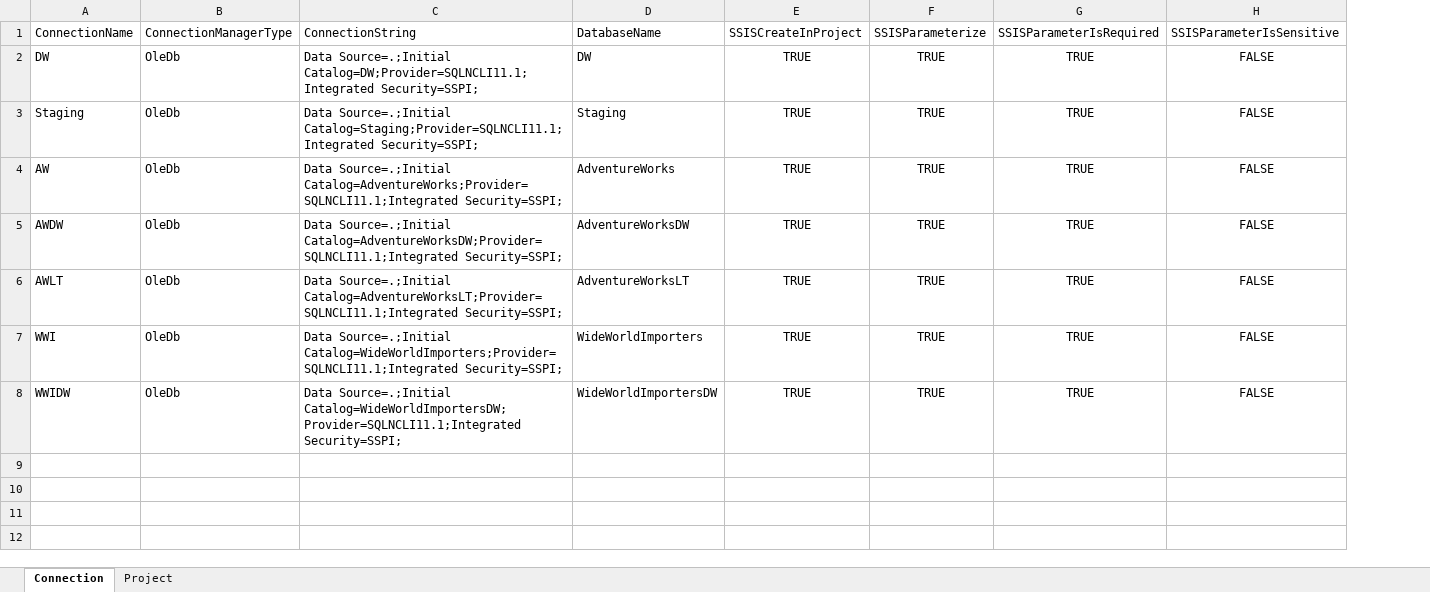
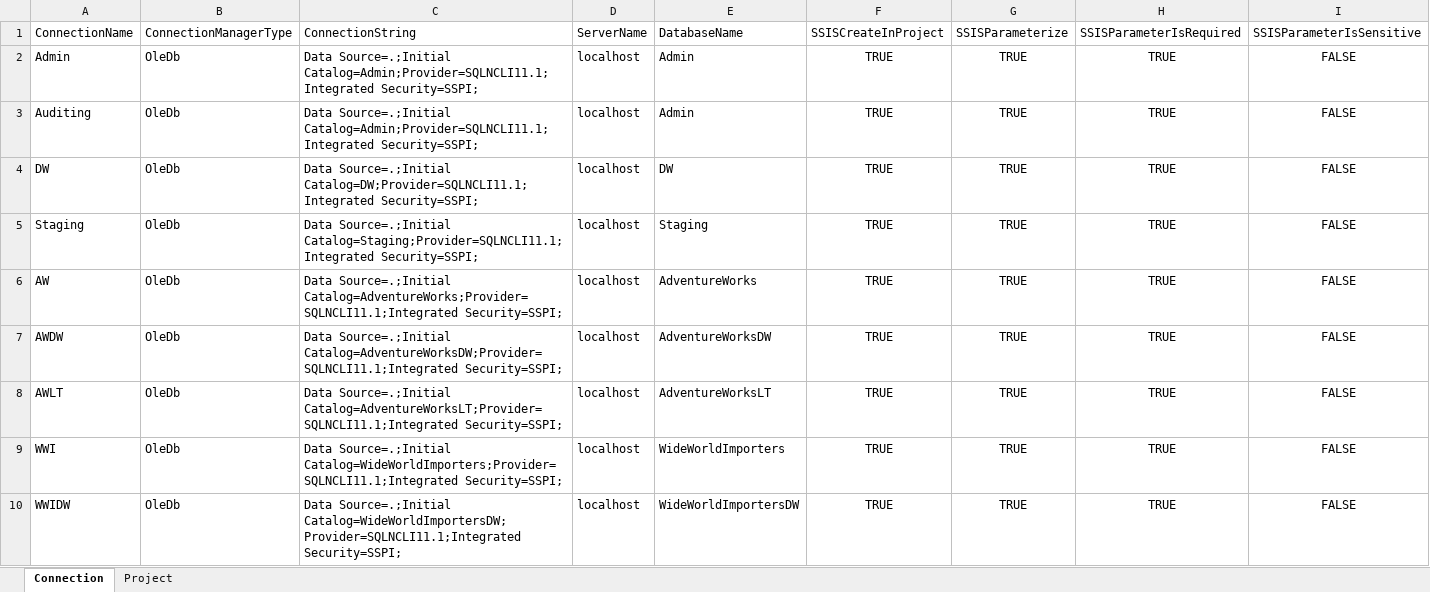
Before and after one commit to jasonhorner/ETL-DesignPatterns, an Excel workbook: ETL-DesignPatterns/Databases/Admin/Manual Scripts/Metadata.xlsx, sheet Connection, drawn as a sheet; values as stored, in another font and other column widths than the file's, no borders; table styles not drawn; addresses are those after the commit; the diff names each change by its address in the sheet, - before the commit and + after, or states it on an @@ line.

Commit message:
Updated Manual Scripts

```diff
--- a/ETL-DesignPatterns/Databases/Admin/Manual Scripts/Metadata.xlsx (sheet Connection)
+++ b/ETL-DesignPatterns/Databases/Admin/Manual Scripts/Metadata.xlsx (sheet Connection)
+column D, row 1: ServerName; rows 4-10: all localhost
+row 2: Admin | OleDb | Data Source=.;Initial Catalog=Admin;Provider=SQLNCLI11.1;Integrated Security=SSPI; | localhost | Admin | TRUE | TRUE | TRUE | FALSE
+row 3: Auditing | OleDb | Data Source=.;Initial Catalog=Admin;Provider=SQLNCLI11.1;Integrated Security=SSPI; | localhost | Admin | TRUE | TRUE | TRUE | FALSE
```
Also changed, not shown: 7 other files.
